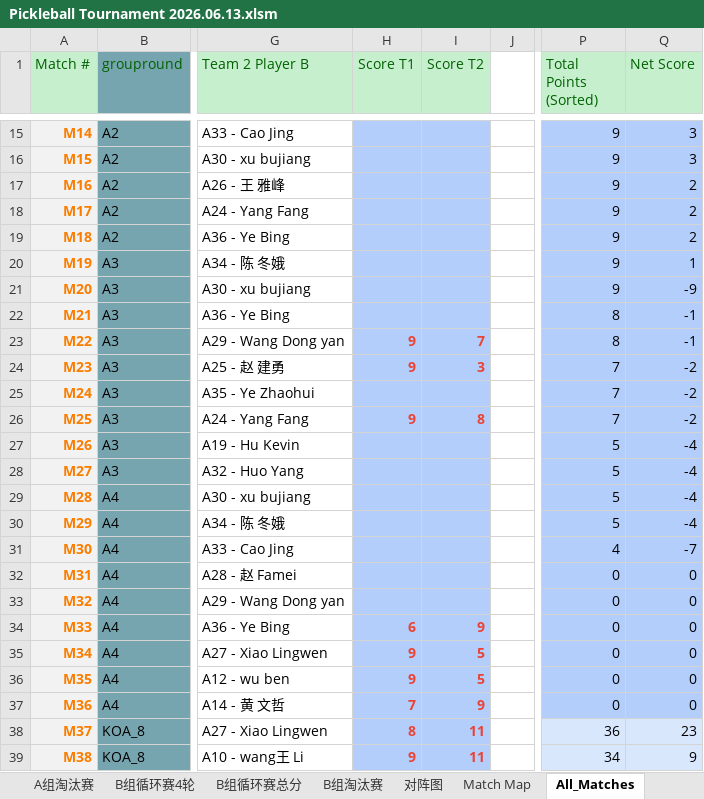
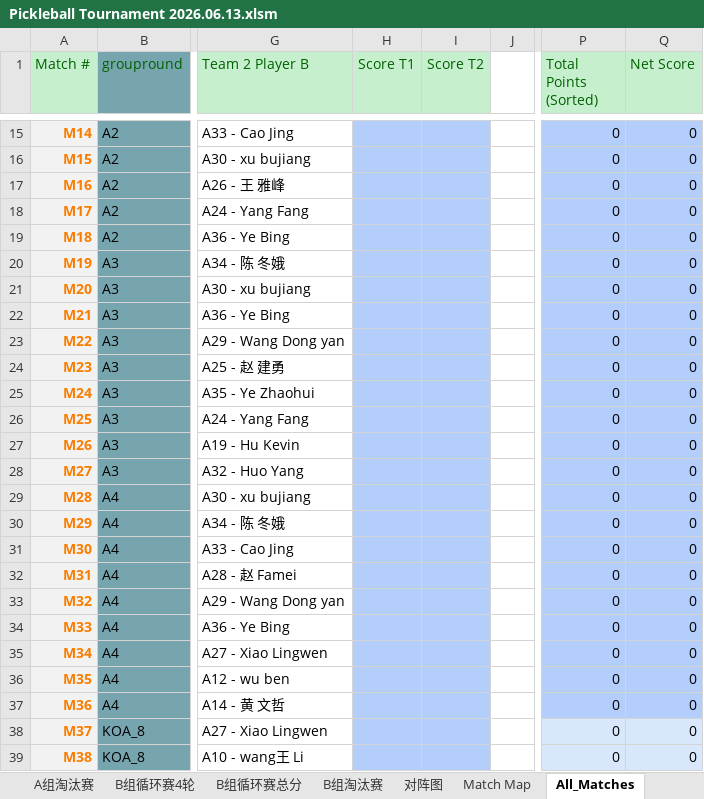
Before and after one commit to froster2006/wcca_pb_game_big_screen, an Excel workbook: Pickleball Tournament 2026.06.13.xlsm, sheet All_Matches, drawn as a sheet; only a part is shown, gaps mark what is left out; values as stored, in another font and other column widths than the file's, no borders; the diff covers the shown part only; the diff names each change by its address in the sheet, - before the commit and + after, or states it on an @@ line.

```diff
--- a/Pickleball Tournament 2026.06.13.xlsm (sheet All_Matches)
+++ b/Pickleball Tournament 2026.06.13.xlsm (sheet All_Matches)
-P15:P21 (Total Points (Sorted)): 9
+P15:P21 (Total Points (Sorted)): 0
-Q15:Q16 (Net Score): 3
+Q15:Q16 (Net Score): 0
-Q17:Q19 (Net Score): 2
+Q17:Q19 (Net Score): 0
-Q20 (Net Score): 1
+Q20 (Net Score): 0
-Q21 (Net Score): -9
+Q21 (Net Score): 0
-P22:P23 (Total Points (Sorted)): 8
+P22:P23 (Total Points (Sorted)): 0
-Q22:Q23 (Net Score): -1
+Q22:Q23 (Net Score): 0
-H23:H24 (Score T1): 9
+H23:H24 (Score T1): (empty)
-I23 (Score T2): 7
+I23 (Score T2): (empty)
-I24 (Score T2): 3
+I24 (Score T2): (empty)
-P24:P26 (Total Points (Sorted)): 7
+P24:P26 (Total Points (Sorted)): 0
-Q24:Q26 (Net Score): -2
+Q24:Q26 (Net Score): 0
-H26 (Score T1): 9
+H26 (Score T1): (empty)
-I26 (Score T2): 8
+I26 (Score T2): (empty)
-P27:P30 (Total Points (Sorted)): 5
+P27:P30 (Total Points (Sorted)): 0
-Q27:Q30 (Net Score): -4
+Q27:Q30 (Net Score): 0
-P31 (Total Points (Sorted)): 4
+P31 (Total Points (Sorted)): 0
-Q31 (Net Score): -7
+Q31 (Net Score): 0
-H34 (Score T1): 6
+H34 (Score T1): (empty)
-I34 (Score T2): 9
+I34 (Score T2): (empty)
-H35:H36 (Score T1): 9
+H35:H36 (Score T1): (empty)
-I35:I36 (Score T2): 5
+I35:I36 (Score T2): (empty)
-H37 (Score T1): 7
+H37 (Score T1): (empty)
-I37 (Score T2): 9
+I37 (Score T2): (empty)
-H38 (Score T1): 8
+H38 (Score T1): (empty)
-I38:I39 (Score T2): 11
+I38:I39 (Score T2): (empty)
-P38 (Total Points (Sorted)): 36
+P38 (Total Points (Sorted)): 0
-Q38 (Net Score): 23
+Q38 (Net Score): 0
-H39 (Score T1): 9
+H39 (Score T1): (empty)
-P39 (Total Points (Sorted)): 34
+P39 (Total Points (Sorted)): 0
-Q39 (Net Score): 9
+Q39 (Net Score): 0
```
Also changed, not shown: 273 edited cells elsewhere in this sheet, sheet B组循环赛4轮, sheet A组循环赛总分, sheet A组淘汰赛, sheet B组淘汰赛, sheet A组循环赛4轮, sheet B组循环赛总分, 1 more sheet, 8 other files.
